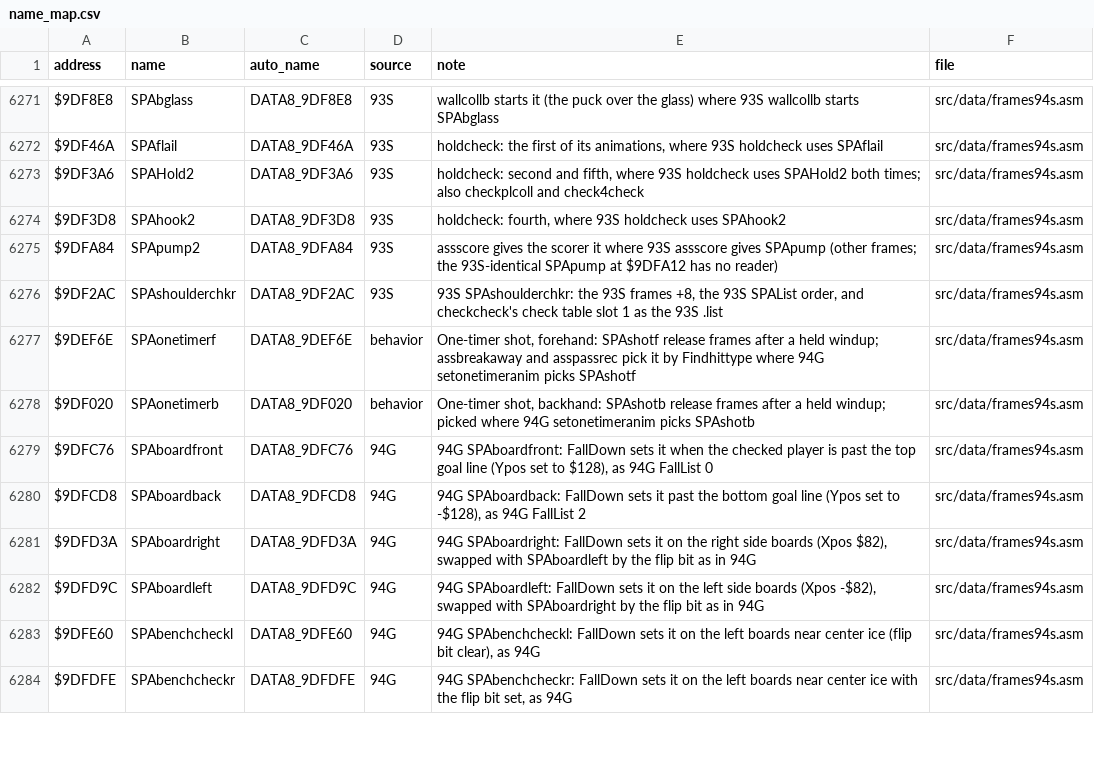
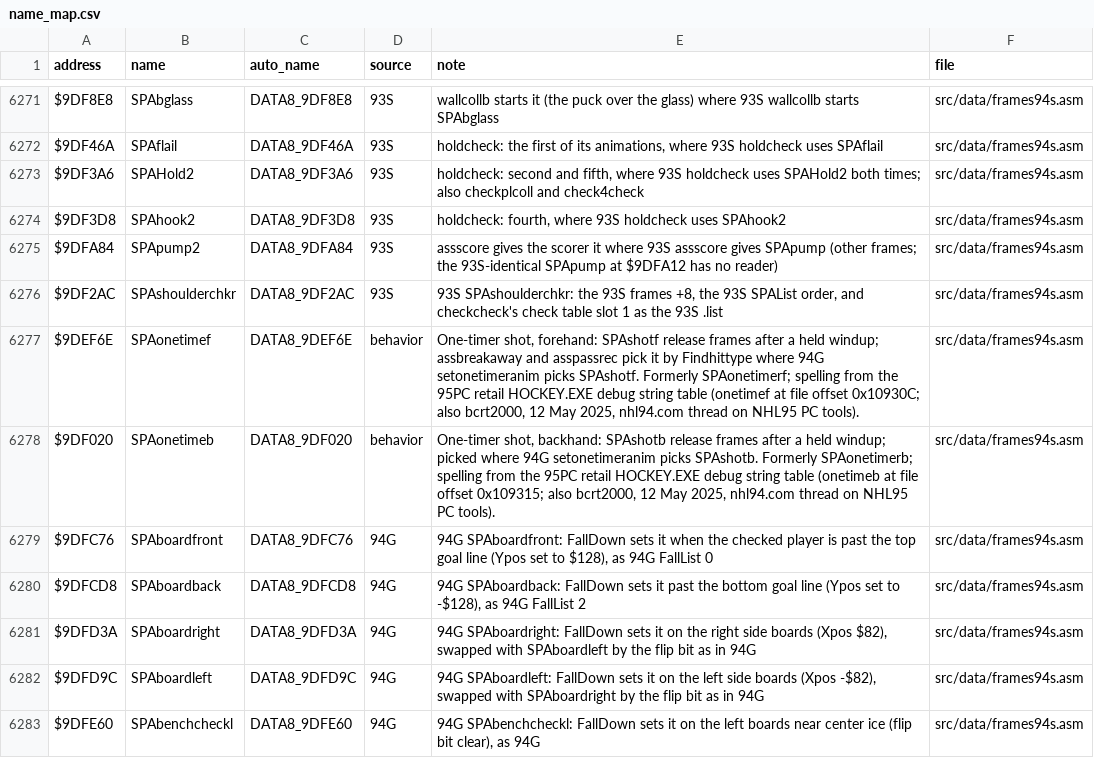
Before and after one commit to abdulahmad/NHL94SNES, a CSV file: docs/name_map.csv, drawn as a sheet; only a part is shown, gaps mark what is left out; the shorter side is filled out with more unchanged rows.

Commit message:
SPAonetimerf/b are SPAonetimef/b (95PC HOCKEY.EXE debug names)
The 95PC retail HOCKEY.EXE debug string table spells the one-timer
animations onetimef and onetimeb (file offsets 0x10930C / 0x109315).
The same four names, including fakeonetimef/b, appear in bcrt2000's
12 May 2025 post on the nhl94.com thread about NHL95 PC extraction
tools. Rename only the SPA identifiers; RAM and routine names such
as onetimer, onetimerreq, and setonetimeranim stay as they are.

Build: MATCH against nhl94retail.sfc.

```diff
--- a/docs/name_map.csv
+++ b/docs/name_map.csv
@@ -6276,4 +6276,4 @@ $9DFA84,SPApump2,DATA8_9DFA84,93S,assscore gives the scorer it where 93S assscor
 $9DF2AC,SPAshoulderchkr,DATA8_9DF2AC,93S,"93S SPAshoulderchkr: the 93S frames +8, the 93S SPAList order, and checkcheck's check table slot 1 as the 93S .list",src/data/frames94s.asm
-$9DEF6E,SPAonetimerf,DATA8_9DEF6E,behavior,"One-timer shot, forehand: SPAshotf release frames after a held windup; assbreakaway and asspassrec pick it by Findhittype where 94G setonetimeranim picks SPAshotf",src/data/frames94s.asm
-$9DF020,SPAonetimerb,DATA8_9DF020,behavior,"One-timer shot, backhand: SPAshotb release frames after a held windup; picked where 94G setonetimeranim picks SPAshotb",src/data/frames94s.asm
+$9DEF6E,SPAonetimef,DATA8_9DEF6E,behavior,"One-timer shot, forehand: SPAshotf release frames after a held windup; assbreakaway and asspassrec pick it by Findhittype where 94G setonetimeranim picks SPAshotf. Formerly SPAonetimerf; spelling from the 95PC retail HOCKEY.EXE debug string table (onetimef at file offset 0x10930C; also bcrt2000, 12 May 2025, nhl94.com thread on NHL95 PC tools).",src/data/frames94s.asm
+$9DF020,SPAonetimeb,DATA8_9DF020,behavior,"One-timer shot, backhand: SPAshotb release frames after a held windup; picked where 94G setonetimeranim picks SPAshotb. Formerly SPAonetimerb; spelling from the 95PC retail HOCKEY.EXE debug string table (onetimeb at file offset 0x109315; also bcrt2000, 12 May 2025, nhl94.com thread on NHL95 PC tools).",src/data/frames94s.asm
 $9DFC76,SPAboardfront,DATA8_9DFC76,94G,"94G SPAboardfront: FallDown sets it when the checked player is past the top goal line (Ypos set to $128), as 94G FallList 0",src/data/frames94s.asm
```
Also changed, not shown: 6 other files.
